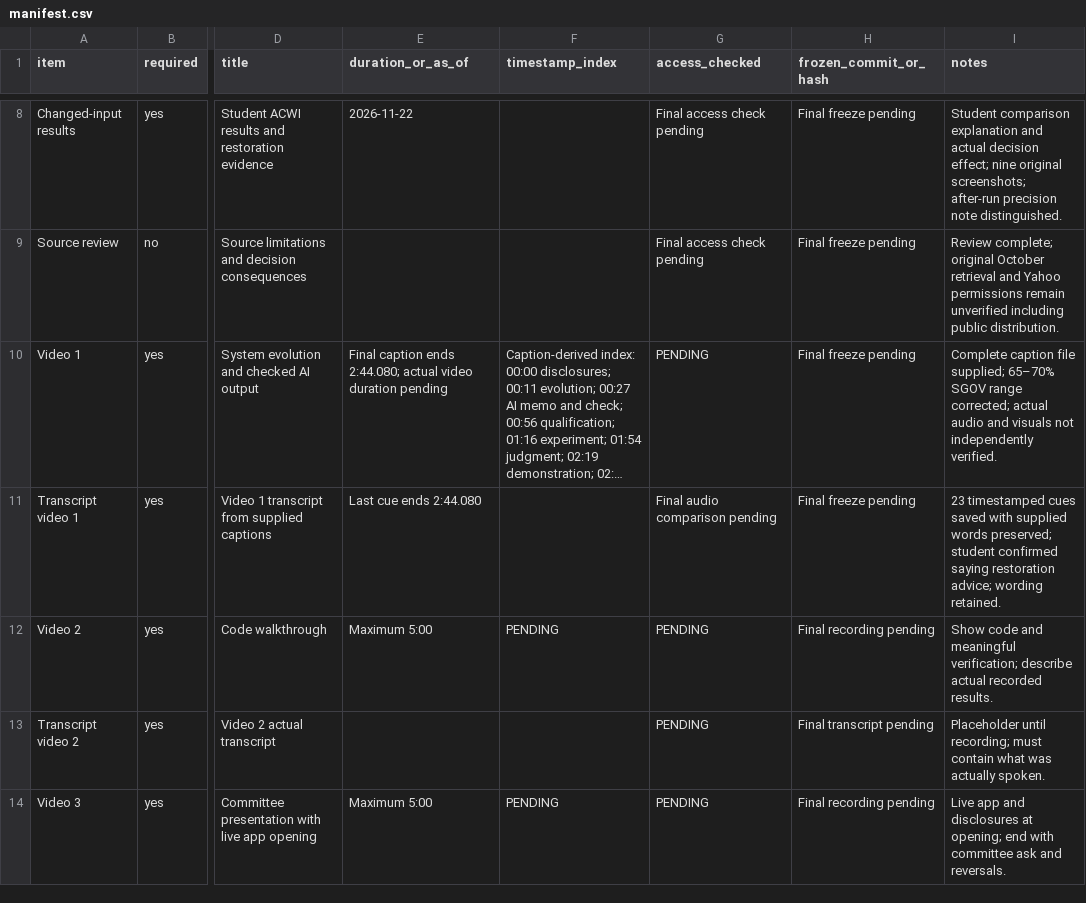
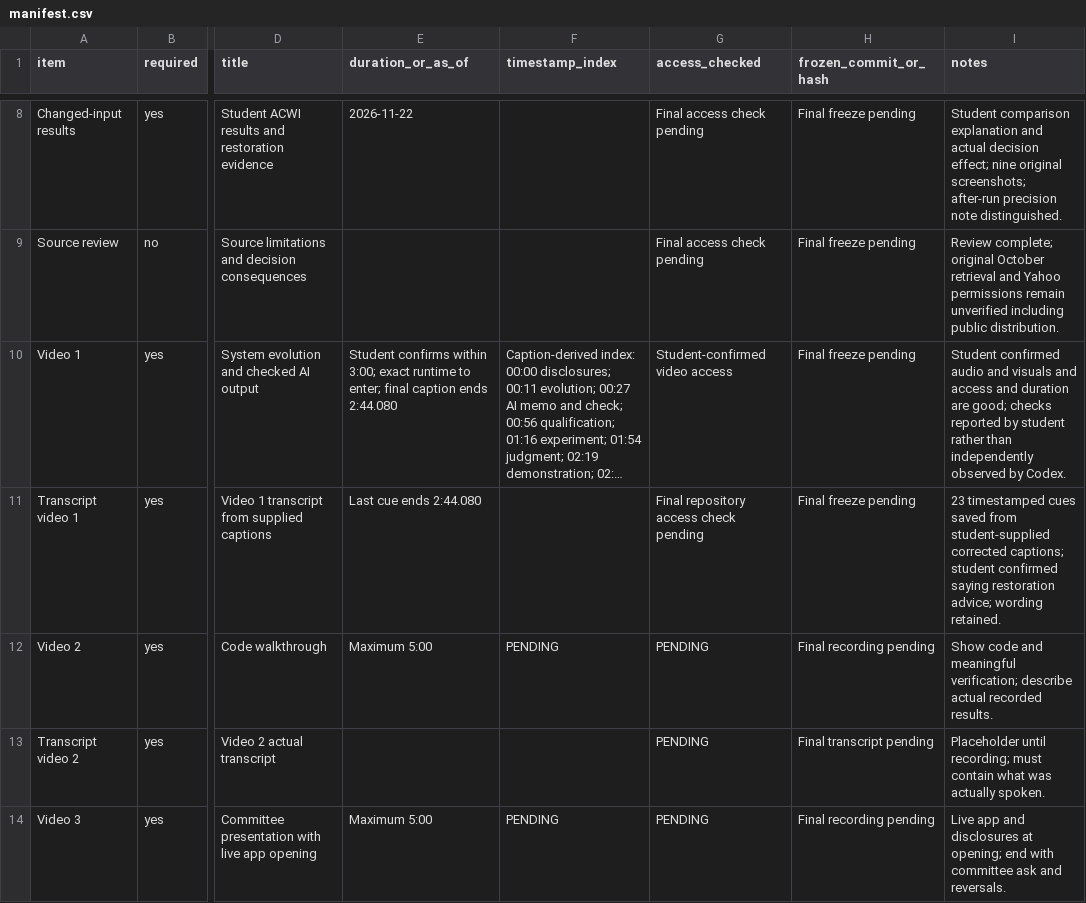
Before and after one commit to fallsr2005/project-2-investment-management, a CSV file: manifest.csv, drawn as a sheet; only a part is shown, gaps mark what is left out; long unchanged cells end in …; the diff names each change by its address in the sheet, - before the commit and + after, or states it on an @@ line.

Commit message:
Record student-confirmed Video 1 completion checks

```diff
--- a/manifest.csv
+++ b/manifest.csv
-E10 (duration_or_as_of): Final caption ends 2:44.080; actual video duration pending
+E10 (duration_or_as_of): Student confirms within 3:00; exact runtime to enter; final caption ends 2:44.080
-G10 (access_checked): PENDING
+G10 (access_checked): Student-confirmed video access
-I10 (notes): Complete caption file supplied; 65–70% SGOV range corrected; actual audio and visuals not independently verified.
+I10 (notes): Student confirmed audio and visuals and access and duration are good; checks reported by student rather than independently observed by Codex.
-G11 (access_checked): Final audio comparison pending
+G11 (access_checked): Final repository access check pending
-I11 (notes): …cues saved with supplied words preserved; student confirmed…
+I11 (notes): …cues saved from student-supplied corrected captions; student confirmed…
```
Also changed, not shown: 3 other files.
